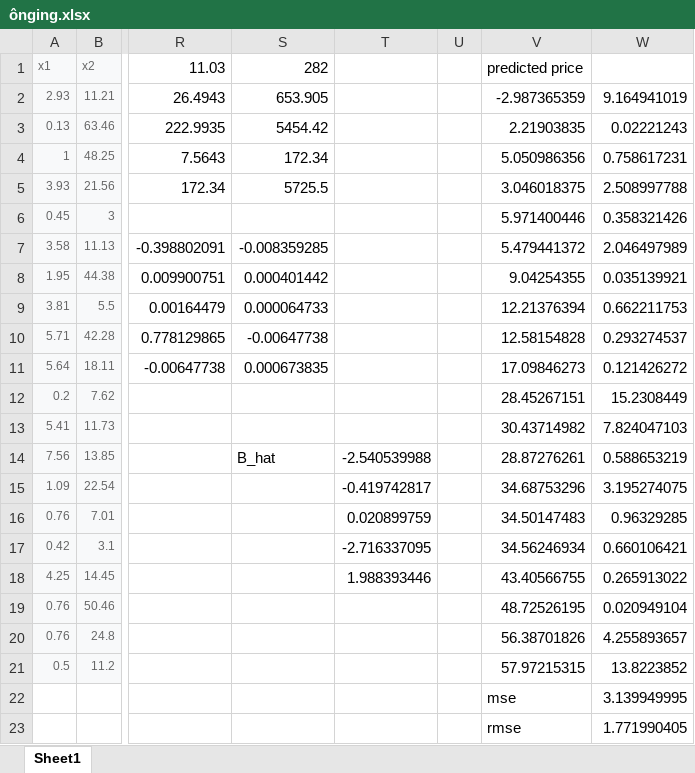
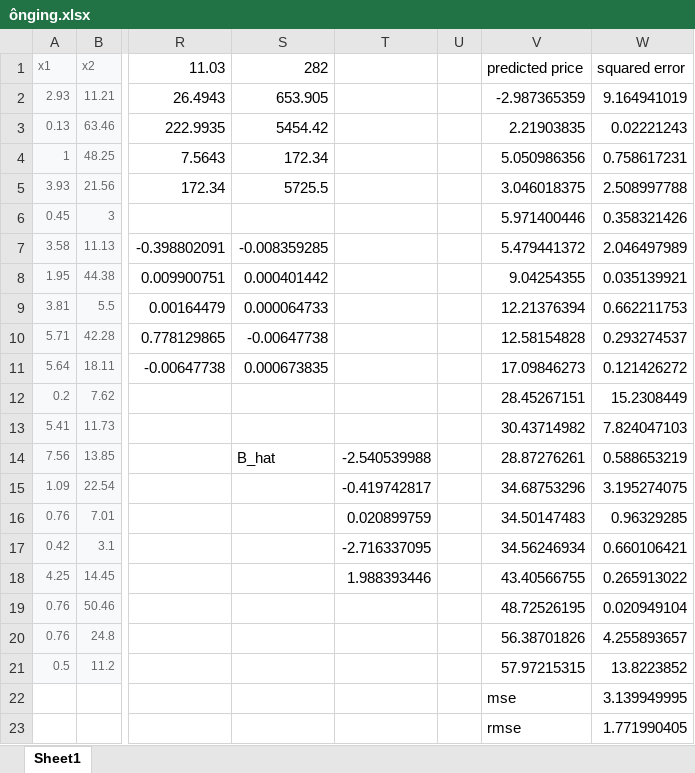
Before and after one commit to bichnga1845/MLBA, an Excel workbook: ônging.xlsx, sheet Sheet1, drawn as a sheet; only a part is shown, gaps mark what is left out; values as stored, in another font and other column widths than the file's, no borders; charts and pictures not drawn; the diff names each change by its address in the sheet, - before the commit and + after, or states it on an @@ line.

Commit message:
Add files via upload

```diff
--- a/ônging.xlsx (sheet Sheet1)
+++ b/ônging.xlsx (sheet Sheet1)
-W1: (empty)
+W1: squared error
```
Also changed, not shown: charts or pictures.
